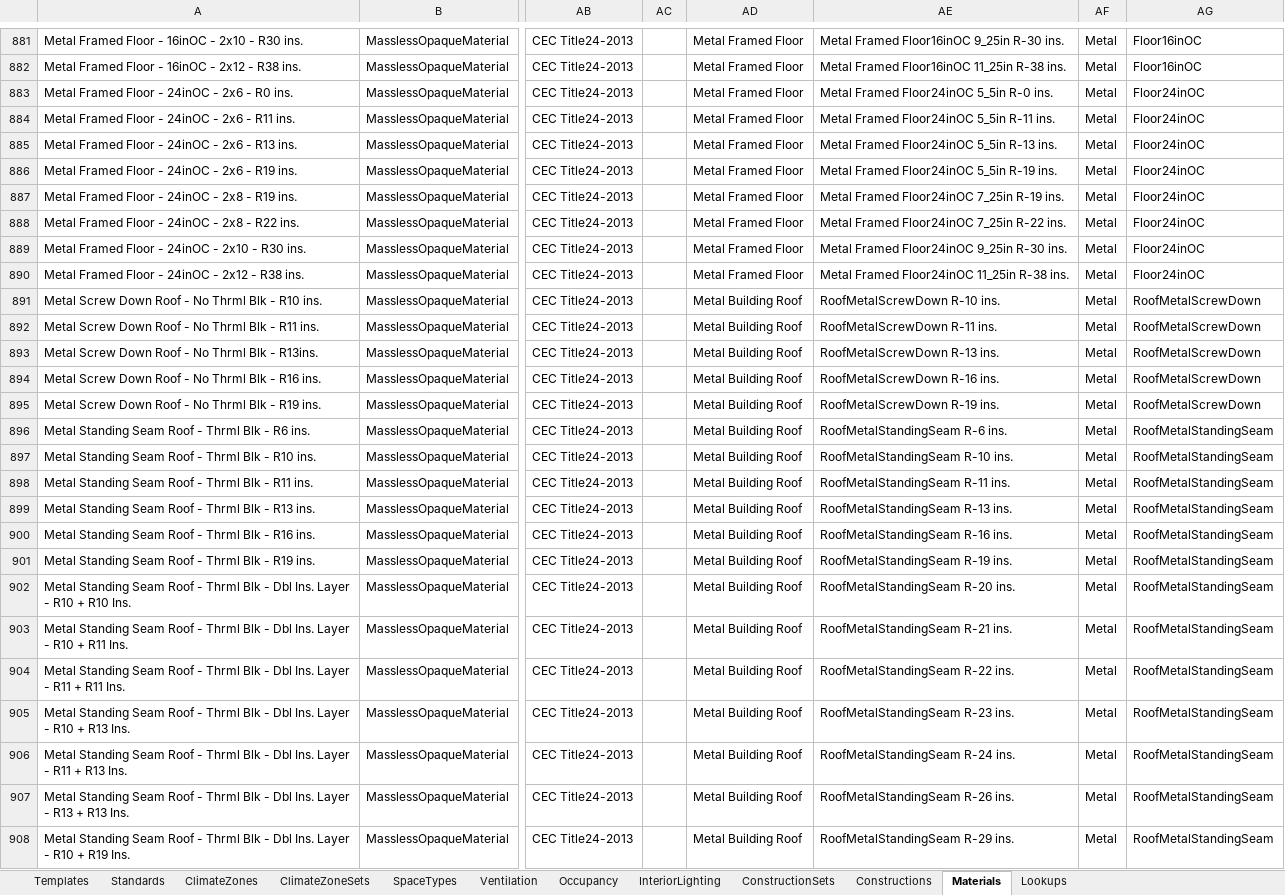
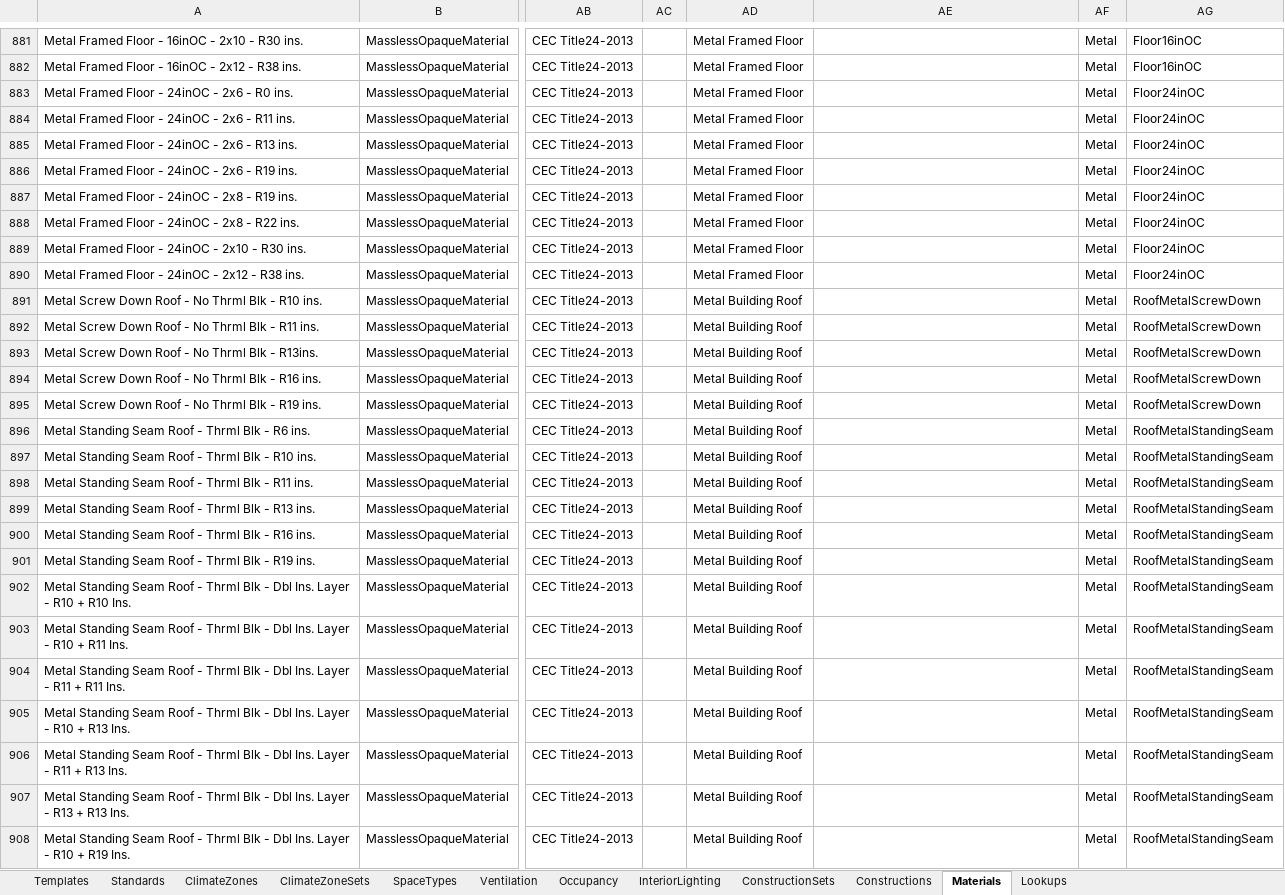
Before and after one commit to NREL/openstudio-standards, an Excel workbook: resources/OpenStudio_Standards.xlsx, sheet Materials, drawn as a sheet; only a part is shown, gaps mark what is left out; values as stored, in another font and other column widths than the file's, no borders; table styles not drawn; the diff covers the shown part only; the diff names each change by its address in the sheet, - before the commit and + after, or states it on an @@ line.

Commit message:
Removing standards id from composite materials since it is not a real id

```diff
--- a/resources/OpenStudio_Standards.xlsx (sheet Materials)
+++ b/resources/OpenStudio_Standards.xlsx (sheet Materials)
-AE881: Metal Framed Floor16inOC 9_25in R-30 ins.
+AE881: (empty)
-AE882: Metal Framed Floor16inOC 11_25in R-38 ins.
+AE882: (empty)
-AE883: Metal Framed Floor24inOC 5_5in R-0 ins.
+AE883: (empty)
-AE884: Metal Framed Floor24inOC 5_5in R-11 ins.
+AE884: (empty)
-AE885: Metal Framed Floor24inOC 5_5in R-13 ins.
+AE885: (empty)
-AE886: Metal Framed Floor24inOC 5_5in R-19 ins.
+AE886: (empty)
-AE887: Metal Framed Floor24inOC 7_25in R-19 ins.
+AE887: (empty)
-AE888: Metal Framed Floor24inOC 7_25in R-22 ins.
+AE888: (empty)
-AE889: Metal Framed Floor24inOC 9_25in R-30 ins.
+AE889: (empty)
-AE890: Metal Framed Floor24inOC 11_25in R-38 ins.
+AE890: (empty)
-AE891: RoofMetalScrewDown R-10 ins.
+AE891: (empty)
-AE892: RoofMetalScrewDown R-11 ins.
+AE892: (empty)
-AE893: RoofMetalScrewDown R-13 ins.
+AE893: (empty)
-AE894: RoofMetalScrewDown R-16 ins.
+AE894: (empty)
-AE895: RoofMetalScrewDown R-19 ins.
+AE895: (empty)
-AE896: RoofMetalStandingSeam R-6 ins.
+AE896: (empty)
-AE897: RoofMetalStandingSeam R-10 ins.
+AE897: (empty)
-AE898: RoofMetalStandingSeam R-11 ins.
+AE898: (empty)
-AE899: RoofMetalStandingSeam R-13 ins.
+AE899: (empty)
-AE900: RoofMetalStandingSeam R-16 ins.
+AE900: (empty)
-AE901: RoofMetalStandingSeam R-19 ins.
+AE901: (empty)
-AE902: RoofMetalStandingSeam R-20 ins.
+AE902: (empty)
-AE903: RoofMetalStandingSeam R-21 ins.
+AE903: (empty)
-AE904: RoofMetalStandingSeam R-22 ins.
+AE904: (empty)
-AE905: RoofMetalStandingSeam R-23 ins.
+AE905: (empty)
-AE906: RoofMetalStandingSeam R-24 ins.
+AE906: (empty)
-AE907: RoofMetalStandingSeam R-26 ins.
+AE907: (empty)
-AE908: RoofMetalStandingSeam R-29 ins.
+AE908: (empty)
```
Also changed, not shown: 263 edited cells elsewhere in this sheet, 2 other files.
